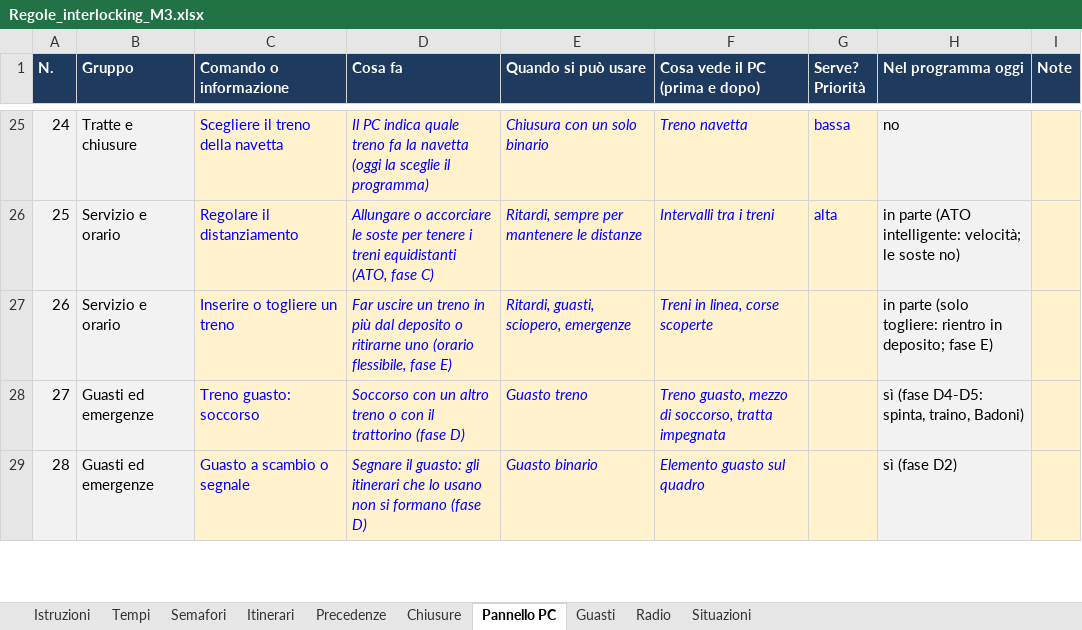
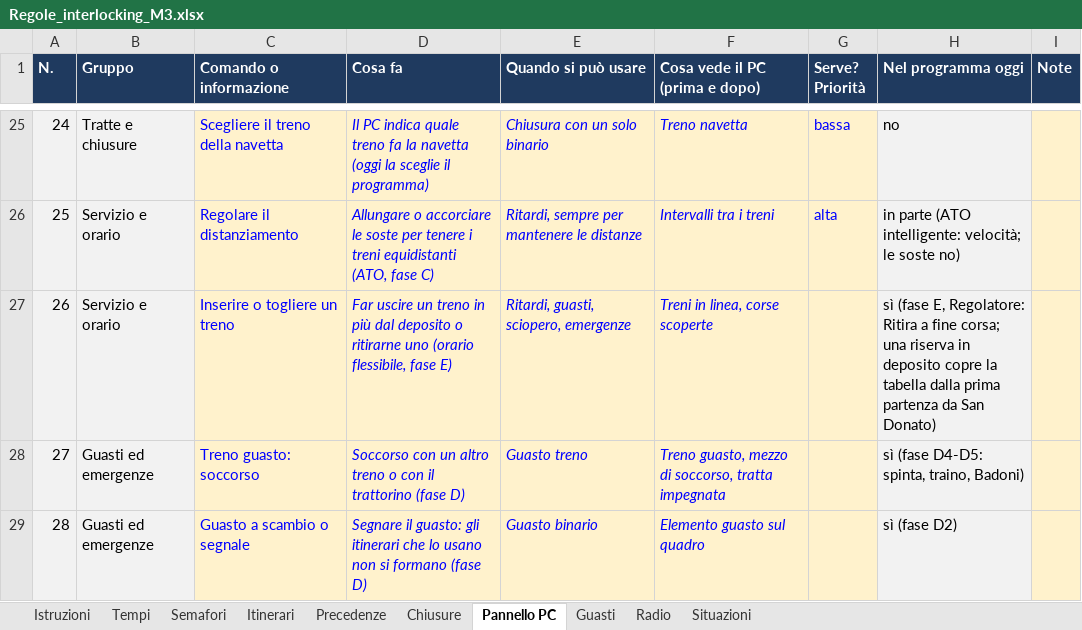
Before and after one commit to Frafire/milano-transit-live, an Excel workbook: data/Regole_interlocking_M3.xlsx, sheet Pannello PC, drawn as a sheet; only a part is shown, gaps mark what is left out; values as stored, in another font and other column widths than the file's, no borders; the diff names each change by its address in the sheet, - before the commit and + after, or states it on an @@ line.

```diff
--- a/data/Regole_interlocking_M3.xlsx (sheet Pannello PC)
+++ b/data/Regole_interlocking_M3.xlsx (sheet Pannello PC)
-H27 (Nel programma oggi): in parte (solo togliere: rientro in deposito; fase E)
+H27 (Nel programma oggi): sì (fase E, Regolatore: Ritira a fine corsa; una riserva in deposito copre la tabella dalla prima partenza da San Donato)
```
Also changed, not shown: sheet Radio, sheet Tempi, docs/planning/milano-transit-live-roadmap.xlsx, 11 other files.
